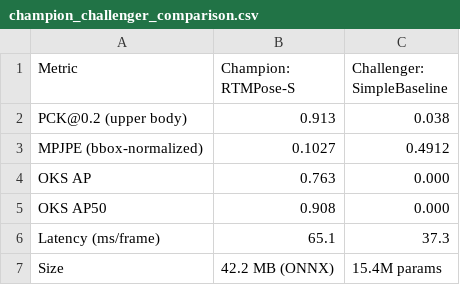
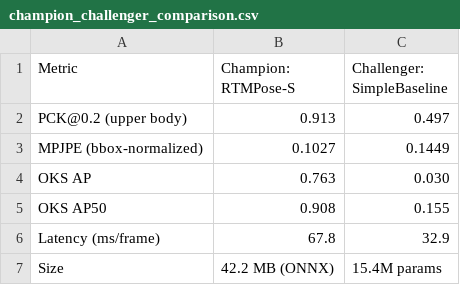
Before and after one commit to shreyast36/InterviewLens, a CSV file: pipeline/notebooks/outputs/champion_challenger_comparison.csv, drawn as a sheet.

Commit message:
Update pipeline A, Created pipeline B, removed models (.pt), must be generated running locally notebooks

```diff
--- a/pipeline/notebooks/outputs/champion_challenger_comparison.csv
+++ b/pipeline/notebooks/outputs/champion_challenger_comparison.csv
@@ -1,7 +1,7 @@
 Metric,Champion: RTMPose-S,Challenger: SimpleBaseline
-PCK@0.2 (upper body),0.913,0.038
-MPJPE (bbox-normalized),0.1027,0.4912
-OKS AP,0.763,0.000
-OKS AP50,0.908,0.000
-Latency (ms/frame),65.1,37.3
+PCK@0.2 (upper body),0.913,0.497
+MPJPE (bbox-normalized),0.1027,0.1449
+OKS AP,0.763,0.030
+OKS AP50,0.908,0.155
+Latency (ms/frame),67.8,32.9
 Size,42.2 MB (ONNX),15.4M params
```
Also changed, not shown: 12 other files.
